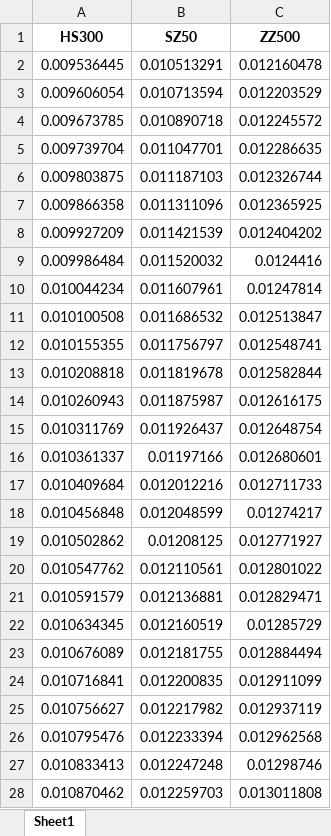
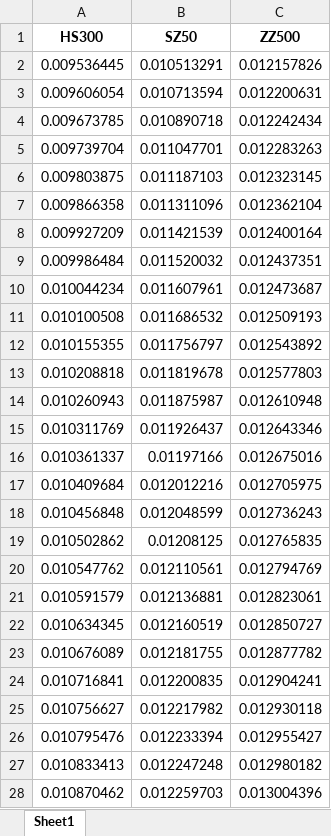
Before and after one commit to OYangXiao/rainbow-basket, an Excel workbook: garch_forecast_results.xlsx, sheet Sheet1, drawn as a sheet; only a part is shown; values as stored, in another font and other column widths than the file's, no borders; the diff covers the shown part only; the diff names each change by its address in the sheet, - before the commit and + after, or states it on an @@ line.

```diff
--- a/garch_forecast_results.xlsx (sheet Sheet1)
+++ b/garch_forecast_results.xlsx (sheet Sheet1)
-C2 (ZZ500): 0.012160478
+C2 (ZZ500): 0.012157826
-C3 (ZZ500): 0.012203529
+C3 (ZZ500): 0.012200631
-C4 (ZZ500): 0.012245572
+C4 (ZZ500): 0.012242434
-C5 (ZZ500): 0.012286635
+C5 (ZZ500): 0.012283263
-C6 (ZZ500): 0.012326744
+C6 (ZZ500): 0.012323145
-C7 (ZZ500): 0.012365925
+C7 (ZZ500): 0.012362104
-C8 (ZZ500): 0.012404202
+C8 (ZZ500): 0.012400164
-C9 (ZZ500): 0.0124416
+C9 (ZZ500): 0.012437351
-C10 (ZZ500): 0.01247814
+C10 (ZZ500): 0.012473687
-C11 (ZZ500): 0.012513847
+C11 (ZZ500): 0.012509193
-C12 (ZZ500): 0.012548741
+C12 (ZZ500): 0.012543892
-C13 (ZZ500): 0.012582844
+C13 (ZZ500): 0.012577803
-C14 (ZZ500): 0.012616175
+C14 (ZZ500): 0.012610948
-C15 (ZZ500): 0.012648754
+C15 (ZZ500): 0.012643346
-C16 (ZZ500): 0.012680601
+C16 (ZZ500): 0.012675016
-C17 (ZZ500): 0.012711733
+C17 (ZZ500): 0.012705975
-C18 (ZZ500): 0.01274217
+C18 (ZZ500): 0.012736243
-C19 (ZZ500): 0.012771927
+C19 (ZZ500): 0.012765835
-C20 (ZZ500): 0.012801022
+C20 (ZZ500): 0.012794769
-C21 (ZZ500): 0.012829471
+C21 (ZZ500): 0.012823061
-C22 (ZZ500): 0.01285729
+C22 (ZZ500): 0.012850727
-C23 (ZZ500): 0.012884494
+C23 (ZZ500): 0.012877782
-C24 (ZZ500): 0.012911099
+C24 (ZZ500): 0.012904241
-C25 (ZZ500): 0.012937119
+C25 (ZZ500): 0.012930118
-C26 (ZZ500): 0.012962568
+C26 (ZZ500): 0.012955427
-C27 (ZZ500): 0.01298746
+C27 (ZZ500): 0.012980182
-C28 (ZZ500): 0.013011808
+C28 (ZZ500): 0.013004396
```
Also changed, not shown: 30 edited cells elsewhere in this sheet, convergence_analysis.xlsx, vega_sensitivity.xlsx, 5 other files.
